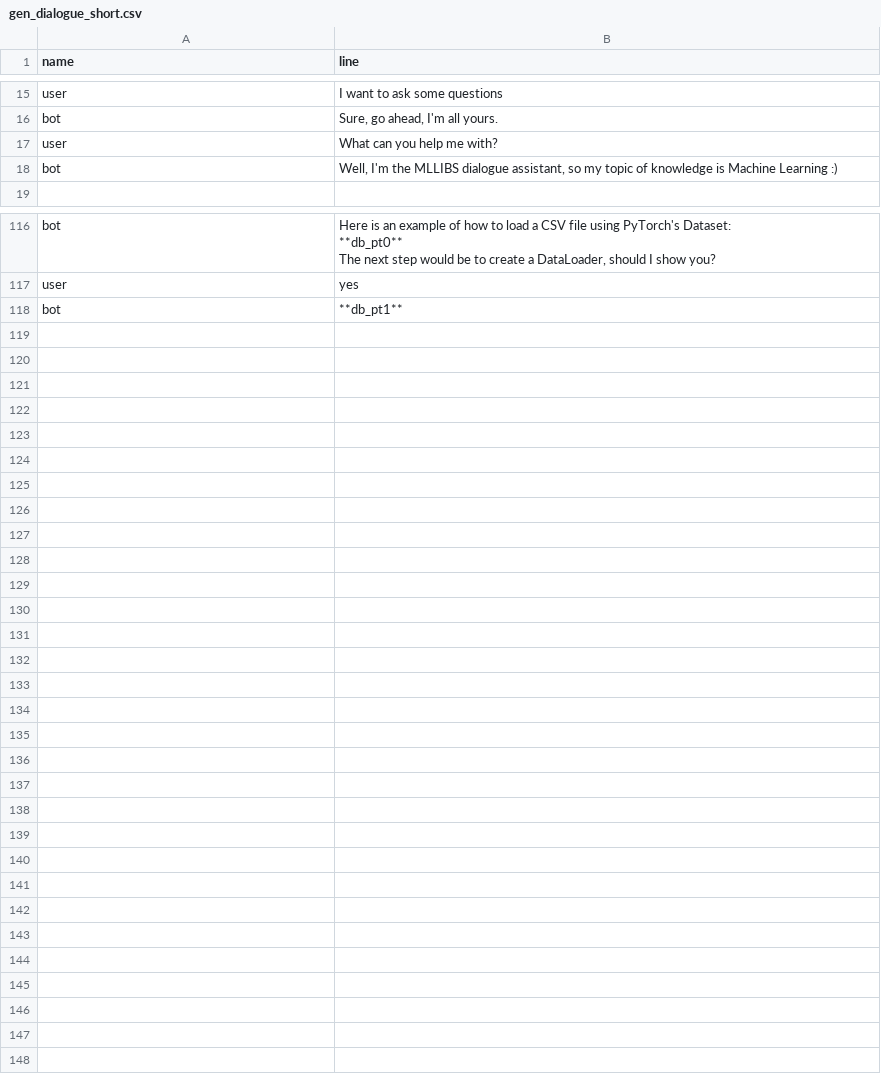
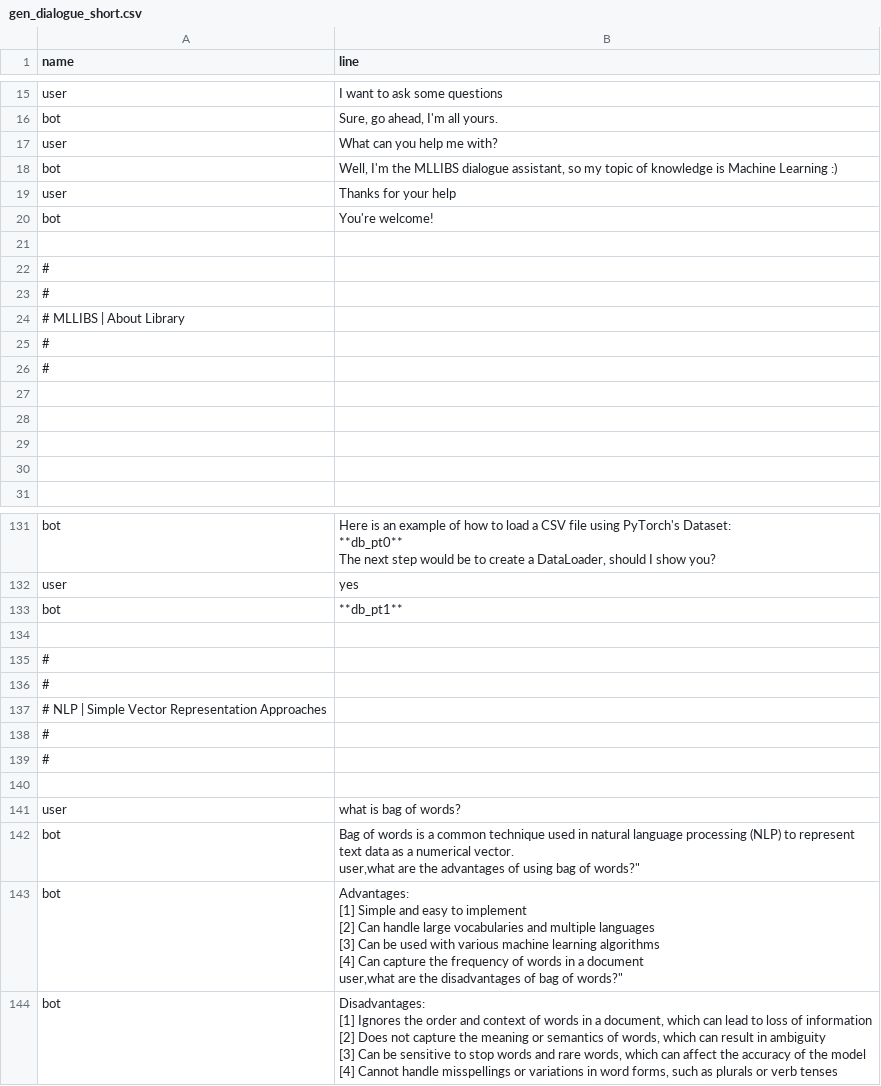
Before and after one commit to shtrausslearning/nlp, a CSV file: data/gen_dialogue_short.csv, drawn as a sheet; only a part is shown, gaps mark what is left out; ↵ is a line break in a cell; the diff covers the shown part only; the diff names each change by its address in the sheet, - before the commit and + after, or states it on an @@ line.

Commit message:
Add files via upload

```diff
--- a/data/gen_dialogue_short.csv
+++ b/data/gen_dialogue_short.csv
+row 19: user | Thanks for your help
+row 20: bot | You're welcome!
+row 21: (empty)
+row 22: #
+row 23: #
+row 24: # MLLIBS | About Library
+row 25: #
+row 26: #
+row 27: (empty)
+row 28: (empty)
+row 29: (empty)
+row 30: (empty)
+row 134: (empty)
+row 135: #
+row 136: #
+row 137: # NLP | Simple Vector Representation Approaches
+row 138: #
+row 139: #
+row 140: (empty)
+row 141: user | what is bag of words?
+row 142: bot | Bag of words is a common technique used in natural language processing (NLP) to represent text data as a numerical vector. ↵ user,what are the advantages of using bag of words?"
+row 143: bot | Advantages: ↵ [1] Simple and easy to implement ↵ [2] Can handle large vocabularies and multiple languages ↵ [3] Can be used with various machine learning algorithms ↵ [4] Can capture the frequency of words in a document ↵ user,what are the disadvantages of bag of words?"
+row 144: bot | Disadvantages: ↵ [1] Ignores the order and context of words in a document, which can lead to loss of information ↵ [2] Does not capture the meaning or semantics of words, which can result in ambiguity ↵ [3] Can be sensitive to stop words and rare words, which can affect the accuracy of the model ↵ [4] Cannot handle misspellings or variations in word forms, such as plurals or verb tenses
```
Also changed, not shown: 3 added rows and 1 edited cell elsewhere in this file.
